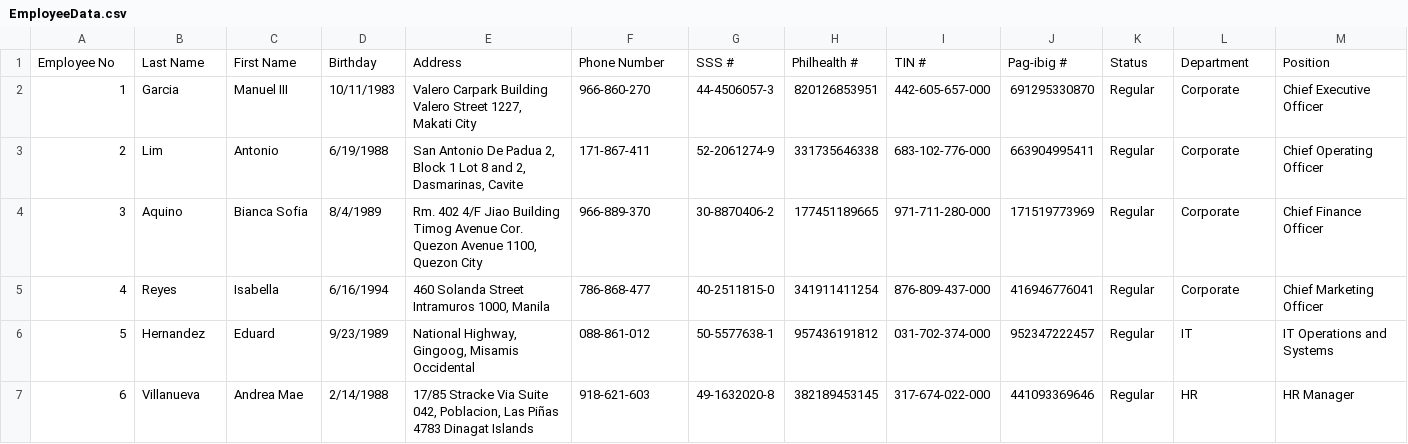
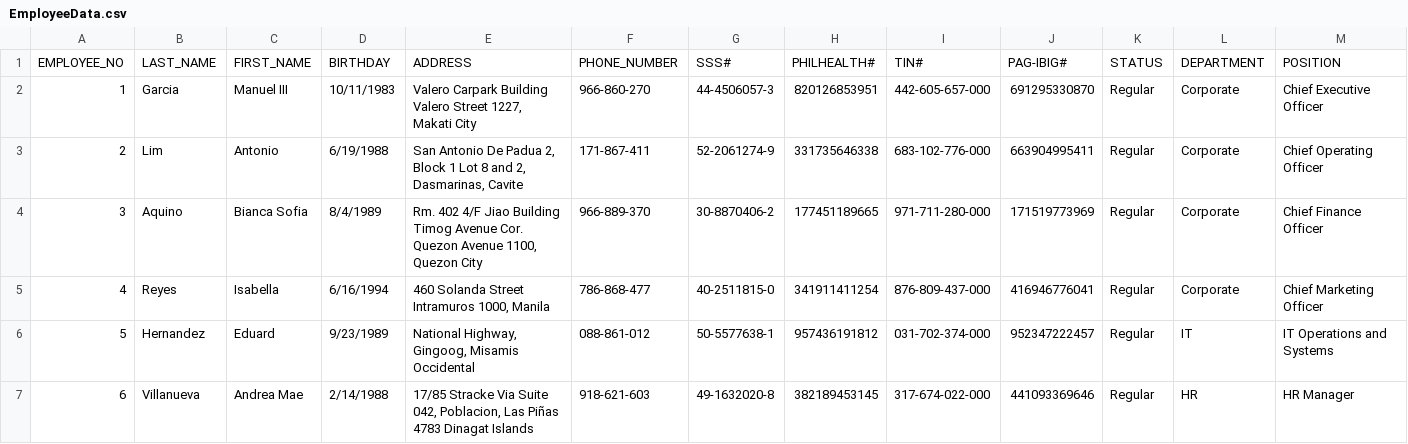
Before and after one commit to DroidZeroCodes/Payroll_System, a CSV file: src/com/mmdc_group10_oop/dataHandlingModule/database/EmployeeData.csv, drawn as a sheet; only a part is shown; removed rows and columns are numbered as before the commit, all else as after; rows hold the shown columns only; the diff names each change by its address in the sheet, - before the commit and + after, or states it on an @@ line.

```diff
--- a/src/com/mmdc_group10_oop/dataHandlingModule/database/EmployeeData.csv
+++ b/src/com/mmdc_group10_oop/dataHandlingModule/database/EmployeeData.csv
-row 1: Employee No | Last Name | First Name | Birthday | Address | Phone Number | SSS # | Philhealth # | TIN # | Pag-ibig # | Status | Department | Position
+row 1: EMPLOYEE_NO | LAST_NAME | FIRST_NAME | BIRTHDAY | ADDRESS | PHONE_NUMBER | SSS# | PHILHEALTH# | TIN# | PAG-IBIG# | STATUS | DEPARTMENT | POSITION
```
Also changed, not shown: src/com/mmdc_group10_oop/dataHandlingModule/database/AttendanceData.csv, src/com/mmdc_group10_oop/dataHandlingModule/database/PayslipRecords.csv, 1 other file.
